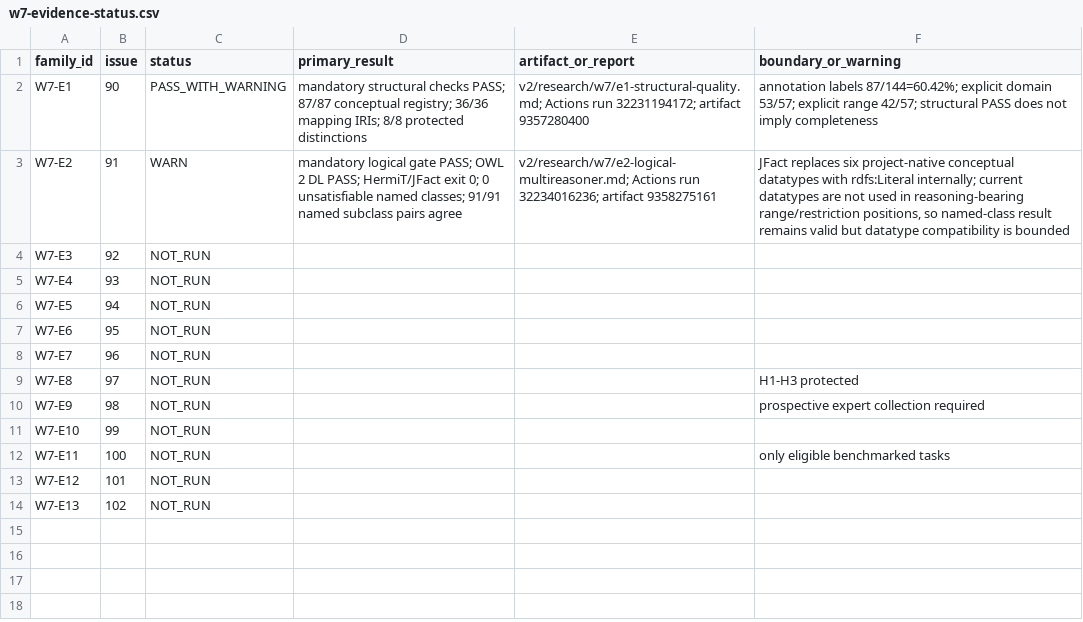
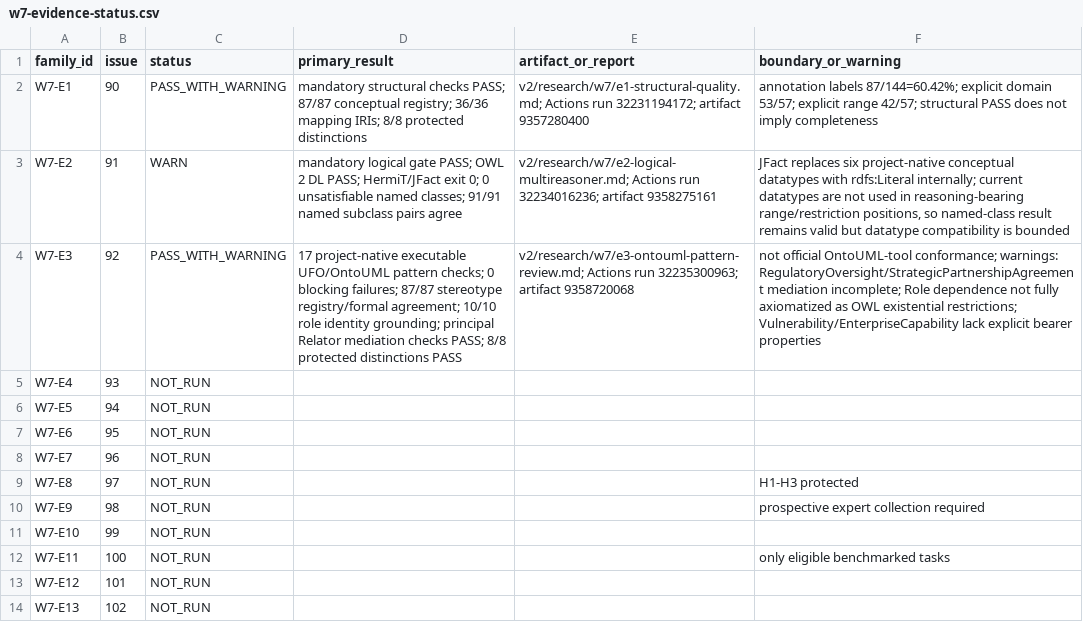
Before and after one commit to ArazSaieArasi3/CM-PharmE, a CSV file: v2/evaluation/results/w7-evidence-status.csv, drawn as a sheet; the diff names each change by its address in the sheet, - before the commit and + after, or states it on an @@ line.

Commit message:
Register W7-E3 evaluation evidence

```diff
--- a/v2/evaluation/results/w7-evidence-status.csv
+++ b/v2/evaluation/results/w7-evidence-status.csv
-C4 (status): NOT_RUN
+C4 (status): PASS_WITH_WARNING
-D4 (primary_result): (empty)
+D4 (primary_result): 17 project-native executable UFO/OntoUML pattern checks; 0 blocking failures; 87/87 stereotype registry/formal agreement; 10/10 role identity grounding; principal Relator mediation checks PASS; 8/8 protected distinctions PASS
-E4 (artifact_or_report): (empty)
+E4 (artifact_or_report): v2/research/w7/e3-ontouml-pattern-review.md; Actions run 32235300963; artifact 9358720068
-F4 (boundary_or_warning): (empty)
+F4 (boundary_or_warning): not official OntoUML-tool conformance; warnings: RegulatoryOversight/StrategicPartnershipAgreement mediation incomplete; Role dependence not fully axiomatized as OWL existential restrictions; Vulnerability/EnterpriseCapability lack explicit bearer properties
```
